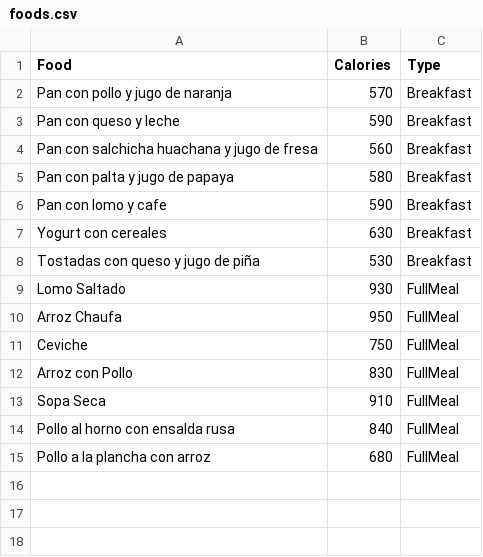
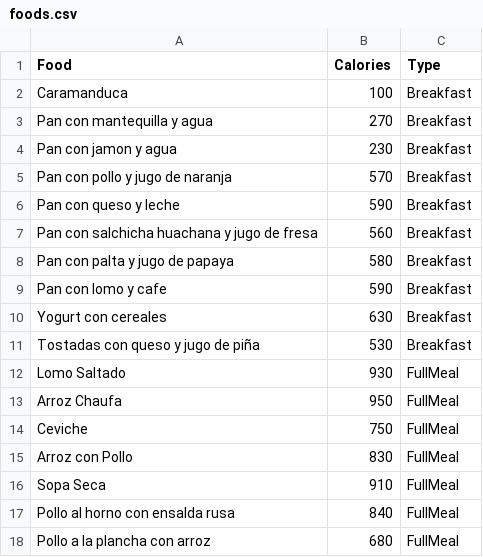
Before and after one commit to Sentra/lobueno, a CSV file: foods.csv, drawn as a sheet; the diff names each change by its address in the sheet, - before the commit and + after, or states it on an @@ line.

Commit message:
Update foods.csv

```diff
--- a/foods.csv
+++ b/foods.csv
+row 2: Caramanduca | 100 | Breakfast
+row 3: Pan con mantequilla y agua | 270 | Breakfast
+row 4: Pan con jamon y agua | 230 | Breakfast
```
